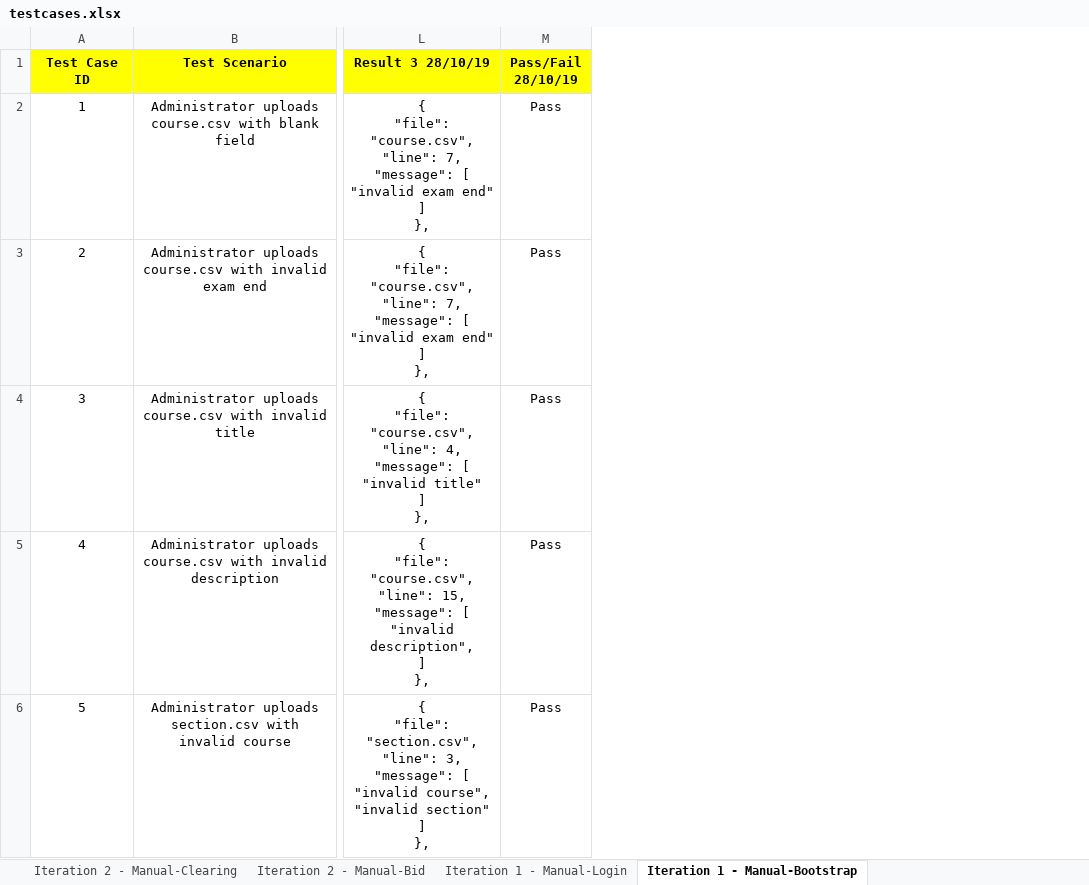
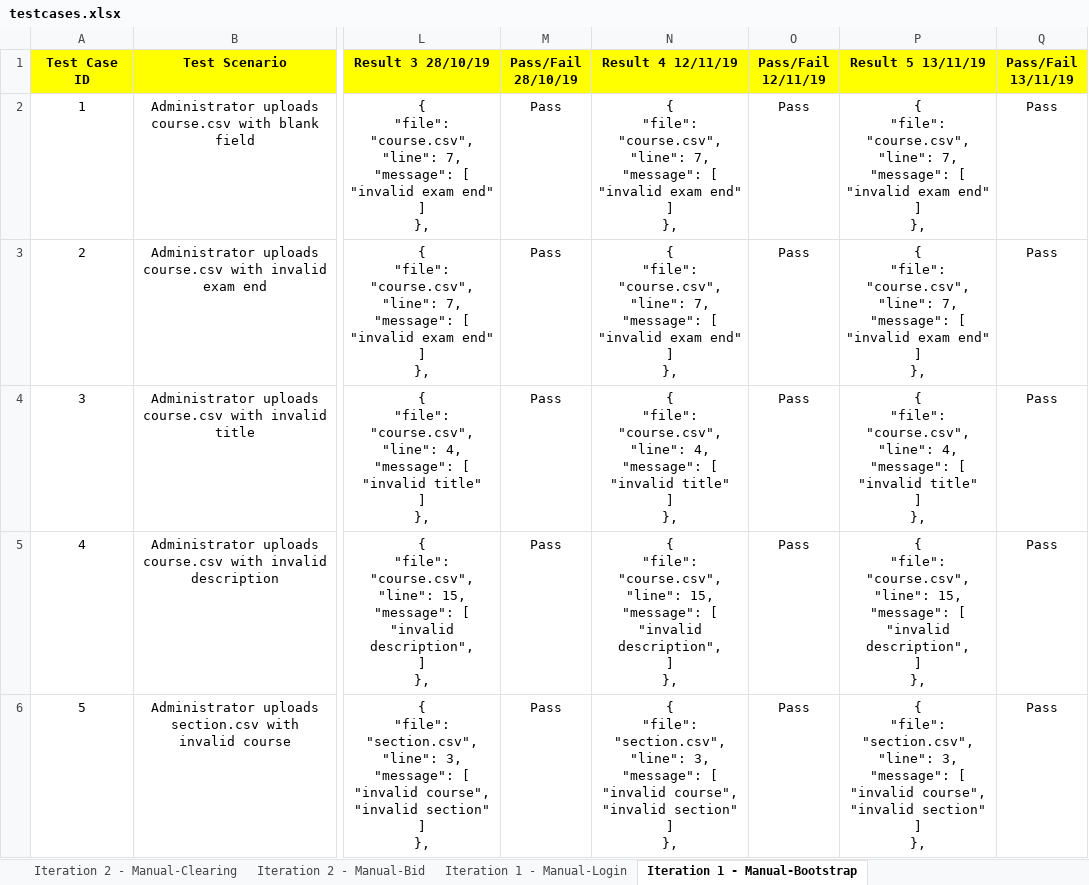
Before and after one commit to one-ice/IS212-Software-Project-Management, an Excel workbook: testing/testcases.xlsx, sheet Iteration 1 - Manual-Bootstrap, drawn as a sheet; only a part is shown, gaps mark what is left out; values as stored, in another font and other column widths than the file's, no borders; ↵ is a line break in a cell; the diff covers the shown part only; the diff names each change by its address in the sheet, - before the commit and + after, or states it on an @@ line.

Commit message:
Updated Testcases.xlsx to reflect correct results for bootstrap

```diff
--- a/testing/testcases.xlsx (sheet Iteration 1 - Manual-Bootstrap)
+++ b/testing/testcases.xlsx (sheet Iteration 1 - Manual-Bootstrap)
+column N (Result 4 12/11/19), rows 2-6: { ↵ "file": "course.csv", ↵ "line": 7, ↵ "message": [ ↵ "invalid exam end" ↵ ] ↵ }, | { ↵ "file": "course.csv", ↵ "line": 7, ↵ "message": [ ↵ "invalid exam end" ↵ ] ↵ }, | { ↵ "file": "course.csv", ↵ "line": 4, ↵ "message": [ ↵ "invalid title" ↵ ] ↵ }, | { ↵ "file": "course.csv", ↵ "line": 15, ↵ "message": [ ↵ "invalid description", ↵ ] ↵ }, | { ↵ "file": "section.csv", ↵ "line": 3, ↵ "message": [ ↵ "invalid course", ↵ "invalid section" ↵ ] ↵ },
+column O (Pass/Fail 12/11/19), rows 2-6: all Pass
+column P (Result 5 13/11/19), rows 2-6: { ↵ "file": "course.csv", ↵ "line": 7, ↵ "message": [ ↵ "invalid exam end" ↵ ] ↵ }, | { ↵ "file": "course.csv", ↵ "line": 7, ↵ "message": [ ↵ "invalid exam end" ↵ ] ↵ }, | { ↵ "file": "course.csv", ↵ "line": 4, ↵ "message": [ ↵ "invalid title" ↵ ] ↵ }, | { ↵ "file": "course.csv", ↵ "line": 15, ↵ "message": [ ↵ "invalid description", ↵ ] ↵ }, | { ↵ "file": "section.csv", ↵ "line": 3, ↵ "message": [ ↵ "invalid course", ↵ "invalid section" ↵ ] ↵ },
+column Q (Pass/Fail 13/11/19), rows 2-6: all Pass
```
Also changed, not shown: 4 edited cells and cell formats elsewhere in this sheet.
